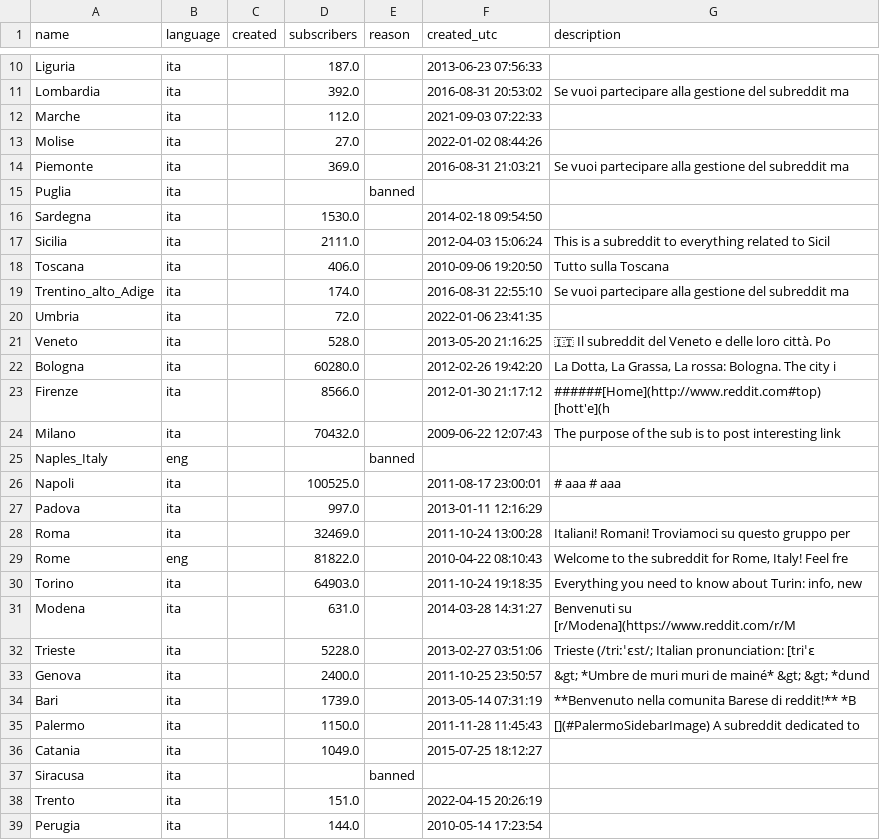
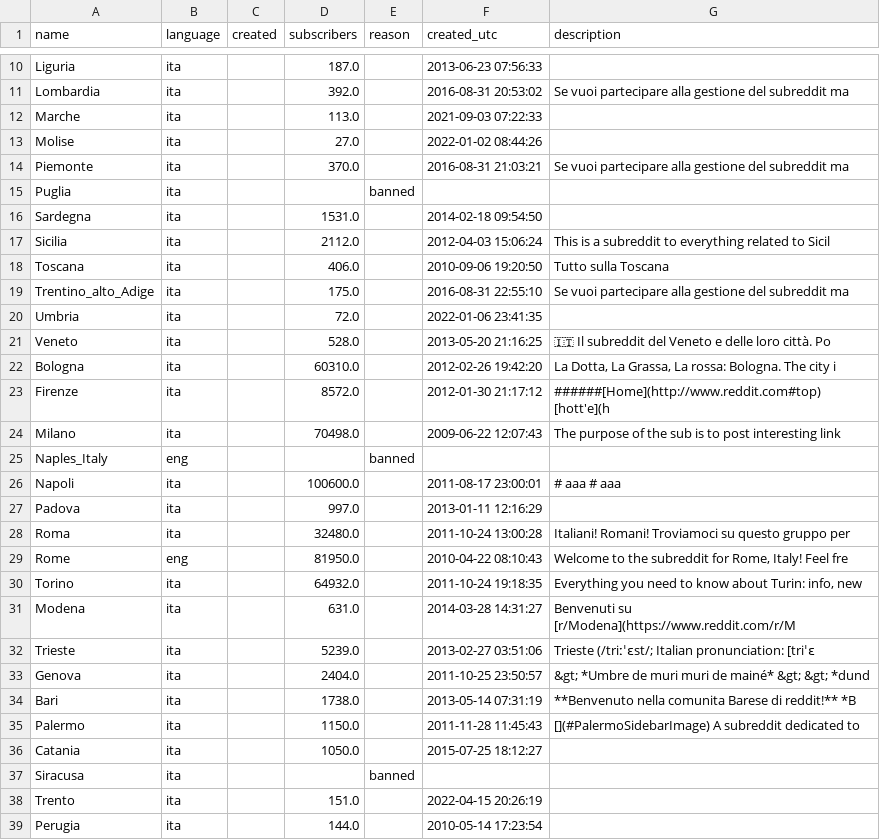
Before and after one commit to danieleongari/awesome-italian-reddit, a CSV file: subreddits.csv, drawn as a sheet; only a part is shown, gaps mark what is left out; the diff covers the shown part only.

```diff
--- a/subreddits.csv
+++ b/subreddits.csv
@@ -11,27 +11,27 @@ Liguria,ita,,187.0,,2013-06-23 07:56:33,
 Lombardia,ita,,392.0,,2016-08-31 20:53:02,Se vuoi partecipare alla gestione del subreddit ma
-Marche,ita,,112.0,,2021-09-03 07:22:33,
+Marche,ita,,113.0,,2021-09-03 07:22:33,
 Molise,ita,,27.0,,2022-01-02 08:44:26,
-Piemonte,ita,,369.0,,2016-08-31 21:03:21,Se vuoi partecipare alla gestione del subreddit ma
+Piemonte,ita,,370.0,,2016-08-31 21:03:21,Se vuoi partecipare alla gestione del subreddit ma
 Puglia,ita,,,banned,,
-Sardegna,ita,,1530.0,,2014-02-18 09:54:50,
-Sicilia,ita,,2111.0,,2012-04-03 15:06:24,This is a subreddit to everything related to Sicil
+Sardegna,ita,,1531.0,,2014-02-18 09:54:50,
+Sicilia,ita,,2112.0,,2012-04-03 15:06:24,This is a subreddit to everything related to Sicil
 Toscana,ita,,406.0,,2010-09-06 19:20:50,Tutto sulla Toscana
-Trentino_alto_Adige,ita,,174.0,,2016-08-31 22:55:10,Se vuoi partecipare alla gestione del subreddit ma
+Trentino_alto_Adige,ita,,175.0,,2016-08-31 22:55:10,Se vuoi partecipare alla gestione del subreddit ma
 Umbria,ita,,72.0,,2022-01-06 23:41:35,
 Veneto,ita,,528.0,,2013-05-20 21:16:25,🇮🇹 Il subreddit del Veneto e delle loro città.  Po
-Bologna,ita,,60280.0,,2012-02-26 19:42:20,"La Dotta, La Grassa, La rossa: Bologna. The city i"
-Firenze,ita,,8566.0,,2012-01-30 21:17:12,######[Home](http://www.reddit.com#top) [hott'e](h
-Milano,ita,,70432.0,,2009-06-22 12:07:43,The purpose of the sub is to post interesting link
+Bologna,ita,,60310.0,,2012-02-26 19:42:20,"La Dotta, La Grassa, La rossa: Bologna. The city i"
+Firenze,ita,,8572.0,,2012-01-30 21:17:12,######[Home](http://www.reddit.com#top) [hott'e](h
+Milano,ita,,70498.0,,2009-06-22 12:07:43,The purpose of the sub is to post interesting link
 Naples_Italy,eng,,,banned,,
-Napoli,ita,,100525.0,,2011-08-17 23:00:01,# aaa  # aaa
+Napoli,ita,,100600.0,,2011-08-17 23:00:01,# aaa  # aaa
 Padova,ita,,997.0,,2013-01-11 12:16:29,
-Roma,ita,,32469.0,,2011-10-24 13:00:28,Italiani! Romani! Troviamoci su questo gruppo per
-Rome,eng,,81822.0,,2010-04-22 08:10:43,"Welcome to the subreddit for Rome, Italy! Feel fre"
-Torino,ita,,64903.0,,2011-10-24 19:18:35,"Everything you need to know about Turin: info, new"
+Roma,ita,,32480.0,,2011-10-24 13:00:28,Italiani! Romani! Troviamoci su questo gruppo per
+Rome,eng,,81950.0,,2010-04-22 08:10:43,"Welcome to the subreddit for Rome, Italy! Feel fre"
+Torino,ita,,64932.0,,2011-10-24 19:18:35,"Everything you need to know about Turin: info, new"
 Modena,ita,,631.0,,2014-03-28 14:31:27,Benvenuti su [r/Modena](https://www.reddit.com/r/M
-Trieste,ita,,5228.0,,2013-02-27 03:51:06,Trieste (/triːˈɛst/; Italian pronunciation: [triˈɛ
-Genova,ita,,2400.0,,2011-10-25 23:50:57,&gt; *Umbre de muri muri de mainé* &gt; &gt; *dund
-Bari,ita,,1739.0,,2013-05-14 07:31:19,**Benvenuto nella comunita Barese di reddit!**  *B
+Trieste,ita,,5239.0,,2013-02-27 03:51:06,Trieste (/triːˈɛst/; Italian pronunciation: [triˈɛ
+Genova,ita,,2404.0,,2011-10-25 23:50:57,&gt; *Umbre de muri muri de mainé* &gt; &gt; *dund
+Bari,ita,,1738.0,,2013-05-14 07:31:19,**Benvenuto nella comunita Barese di reddit!**  *B
 Palermo,ita,,1150.0,,2011-11-28 11:45:43,[](#PalermoSidebarImage) A subreddit dedicated to
-Catania,ita,,1049.0,,2015-07-25 18:12:27,
+Catania,ita,,1050.0,,2015-07-25 18:12:27,
 Siracusa,ita,,,banned,,
```
Also changed, not shown: 26 edited cells elsewhere in this file, 2 other files.
